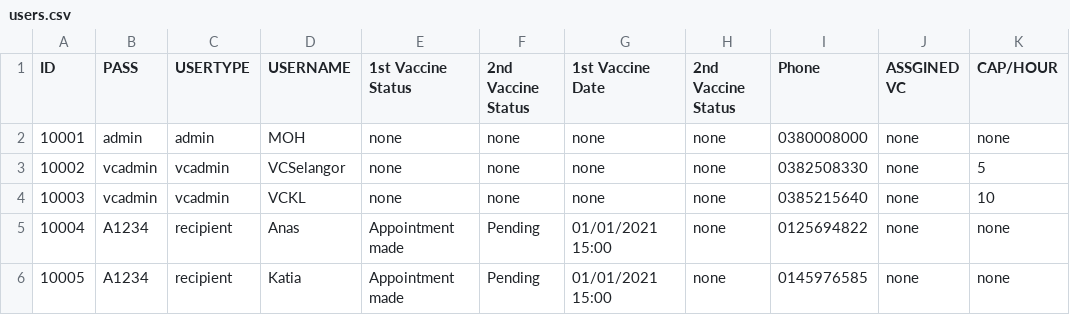
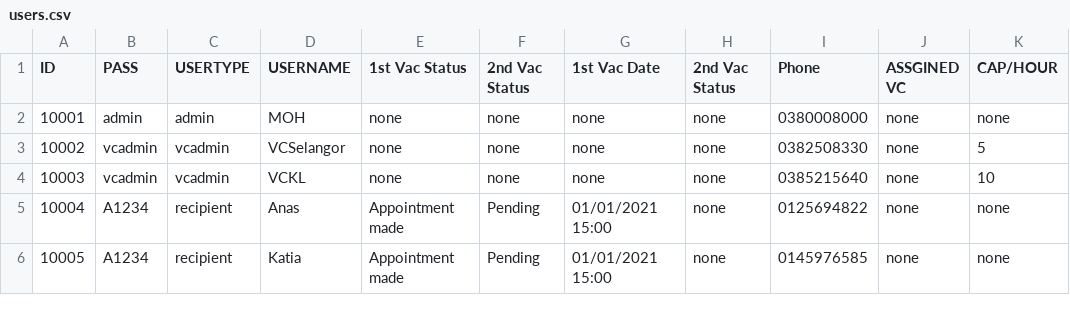
Before and after one commit to Anas-mo101/Vaccination-Management, a CSV file: users.csv, drawn as a sheet; only a part is shown.

Commit message:
Update users.csv

```diff
--- a/users.csv
+++ b/users.csv
@@ -1,2 +1,2 @@
-ID,PASS,USERTYPE,USERNAME,1st Vaccine Status,2nd Vaccine Status,1st Vaccine Date,2nd Vaccine Status,Phone,ASSGINED VC,CAP/HOUR
+ID,PASS,USERTYPE,USERNAME,1st Vac Status,2nd Vac Status,1st Vac Date,2nd Vac Status,Phone,ASSGINED VC,CAP/HOUR
 10001,admin,admin,MOH,none,none,none,none,0380008000,none,none
```
